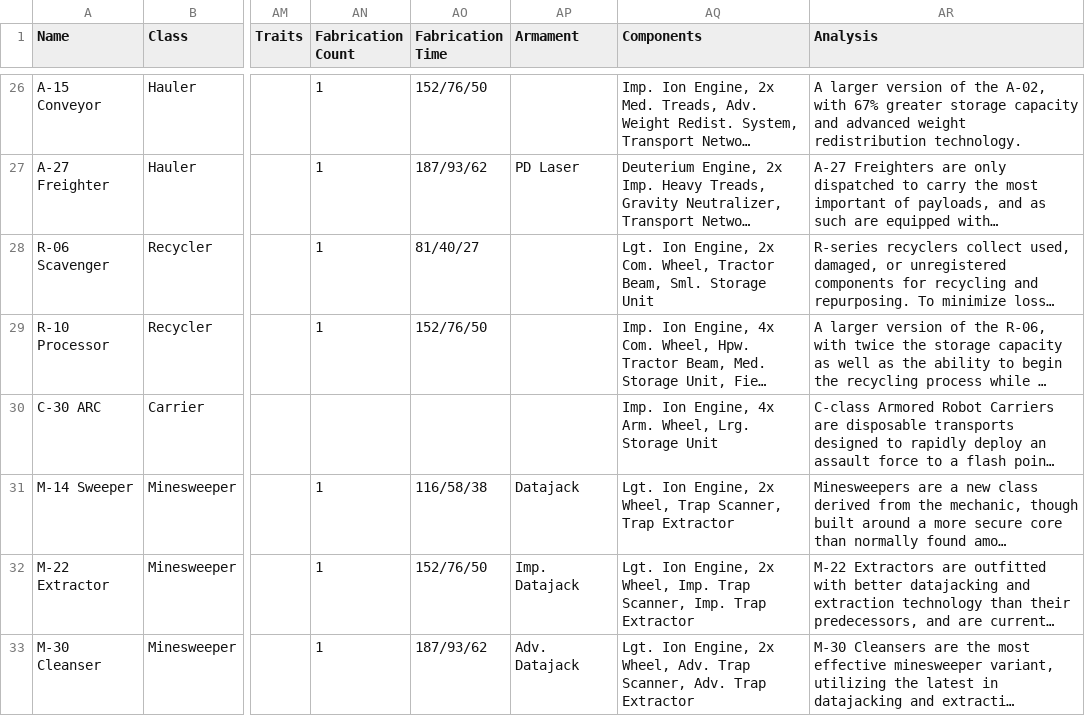
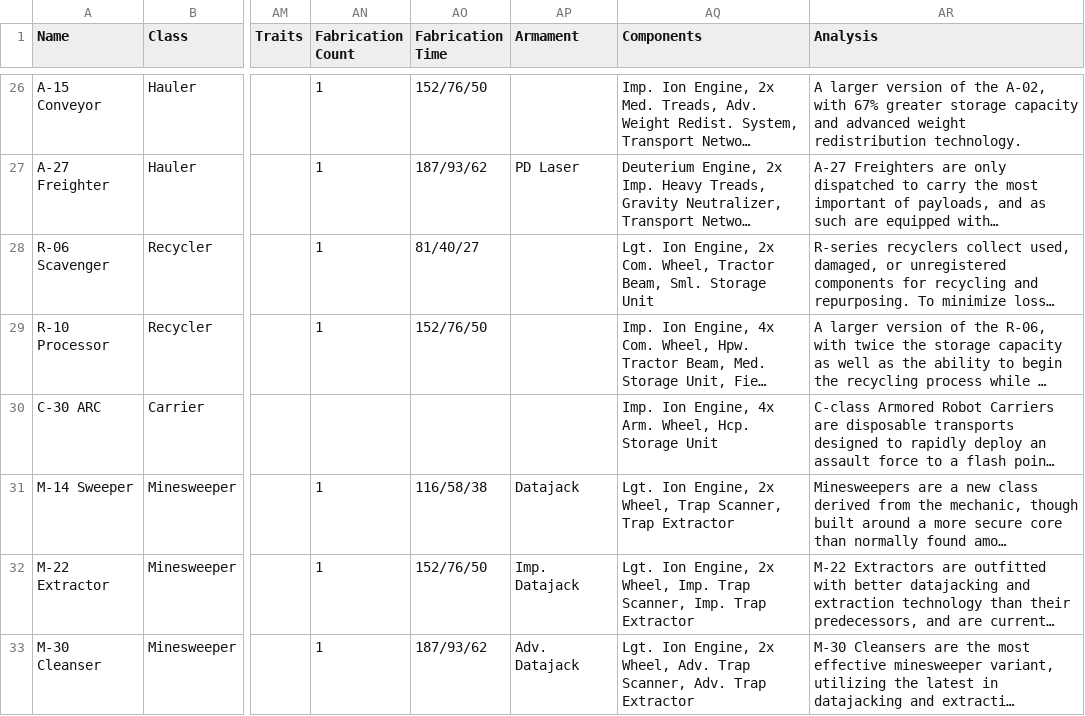
Before and after one commit to noemica/cog-minder, a CSV file: utils/robots_export.csv, drawn as a sheet; only a part is shown, gaps mark what is left out; long unchanged cells end in …; the diff covers the shown part only; the diff names each change by its address in the sheet, - before the commit and + after, or states it on an @@ line.

```diff
--- a/utils/robots_export.csv
+++ b/utils/robots_export.csv
-AQ30 (Components): …Arm. Wheel, Lrg. Storage Unit
+AQ30 (Components): …Arm. Wheel, Hcp. Storage Unit
```
Also changed, not shown: 5 added rows and 31 edited cells elsewhere in this file, utils/lore_export.csv, 21 other files.
